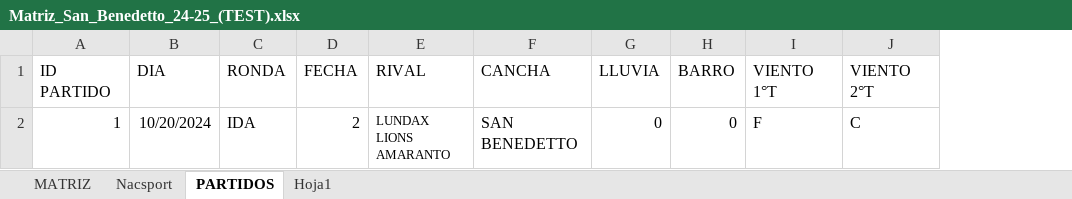
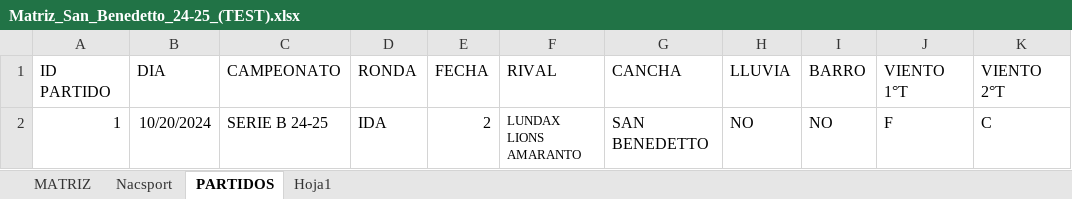
Before and after one commit to agustinnadalich/VideoAnalysis, an Excel workbook: backend/uploads/Matriz_San_Benedetto_24-25_(TEST).xlsx, sheet PARTIDOS, drawn as a sheet; only a part is shown; values as stored, in another font and other column widths than the file's, no borders; 1 other sheet too large or unreadable and not compared; addresses are those after the commit; the diff names each change by its address in the sheet, - before the commit and + after, or states it on an @@ line.

```diff
--- a/backend/uploads/Matriz_San_Benedetto_24-25_(TEST).xlsx (sheet PARTIDOS)
+++ b/backend/uploads/Matriz_San_Benedetto_24-25_(TEST).xlsx (sheet PARTIDOS)
+column C (CAMPEONATO), row 2: SERIE B 24-25
-H2 (LLUVIA): 0
+H2 (LLUVIA): NO
-I2 (BARRO): 0
+I2 (BARRO): NO
```
Also changed, not shown: 5 other files.
